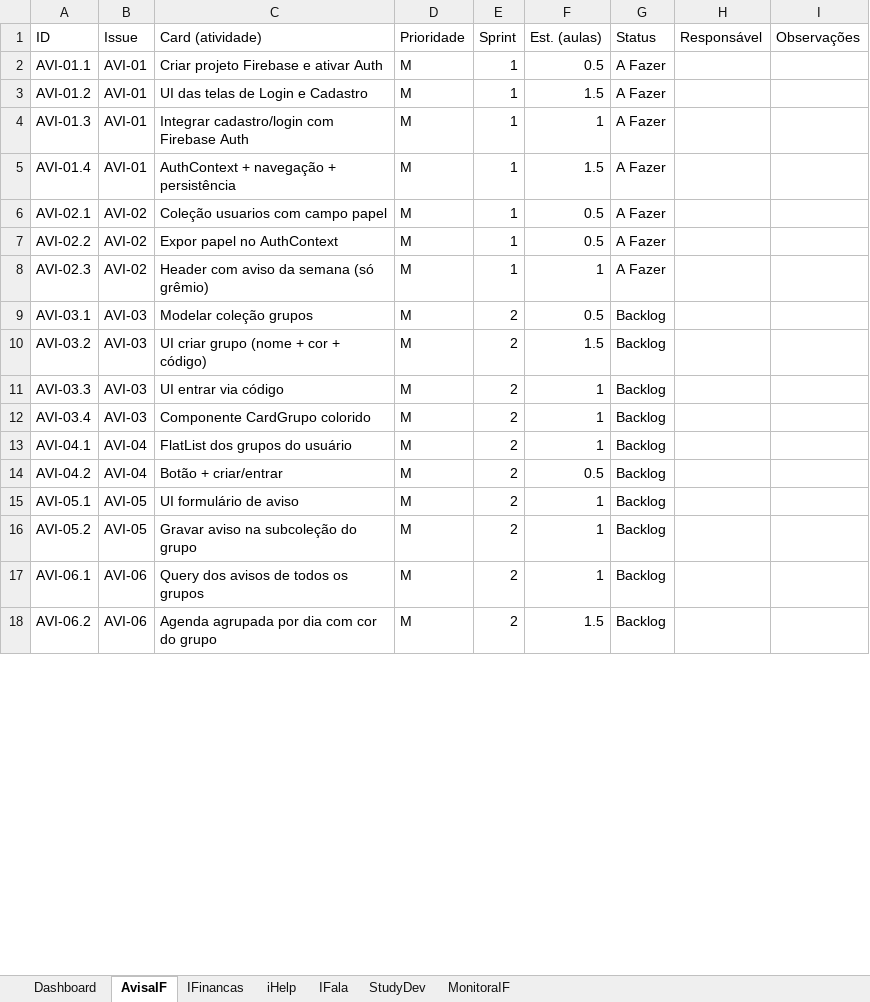
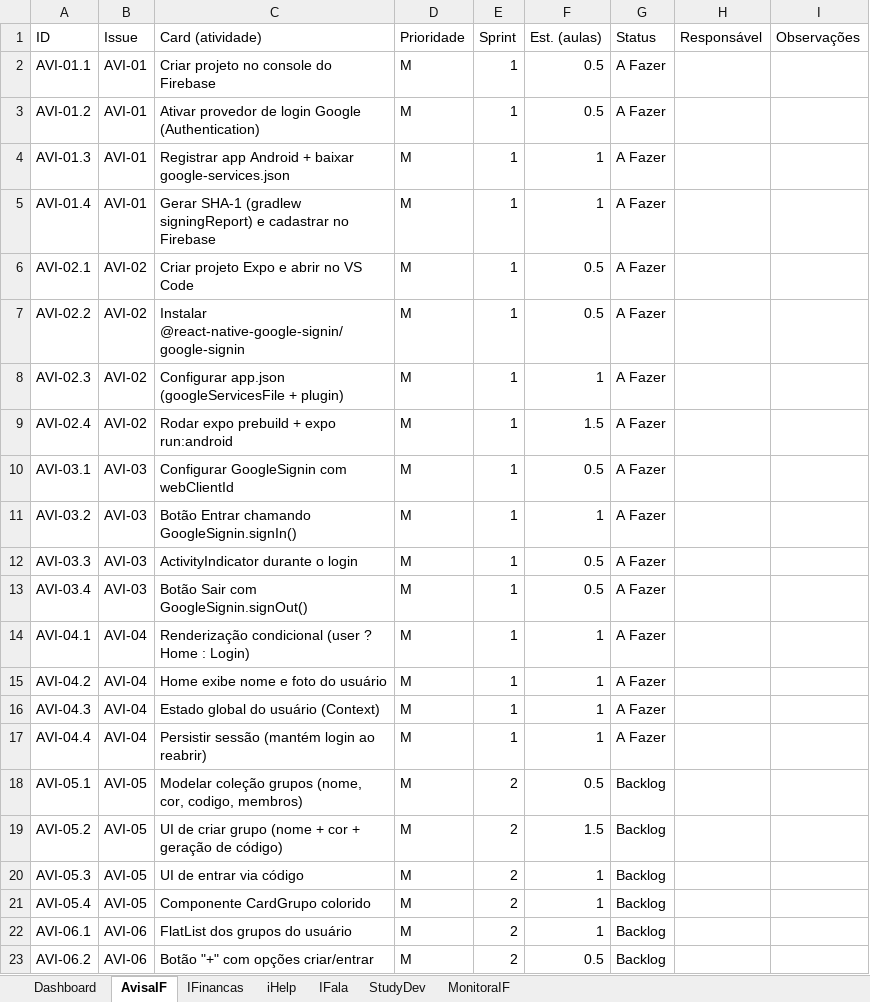
Before and after one commit to CampusAppIFTM/.github, an Excel workbook: docs/3DSA_Acompanhamento_CampusApp.xlsx, sheet AvisaIF, drawn as a sheet; only a part is shown; values as stored, in another font and other column widths than the file's, no cell formats; charts and pictures not drawn; addresses are those after the commit; the diff covers the shown part only; the diff names each change by its address in the sheet, - before the commit and + after, or states it on an @@ line.

Commit message:
Evolução dos docs backlog e kanban de todas as equipes para uniformizar o sprint1

```diff
--- a/docs/3DSA_Acompanhamento_CampusApp.xlsx (sheet AvisaIF)
+++ b/docs/3DSA_Acompanhamento_CampusApp.xlsx (sheet AvisaIF)
-C2 (Card (atividade)): Criar projeto Firebase e ativar Auth
+C2 (Card (atividade)): Criar projeto no console do Firebase
-C3 (Card (atividade)): UI das telas de Login e Cadastro
+C3 (Card (atividade)): Ativar provedor de login Google (Authentication)
-F3 (Est. (aulas)): 1.5
+F3 (Est. (aulas)): 0.5
-C4 (Card (atividade)): Integrar cadastro/login com Firebase Auth
+C4 (Card (atividade)): Registrar app Android + baixar google-services.json
-C5 (Card (atividade)): AuthContext + navegação + persistência
+C5 (Card (atividade)): Gerar SHA-1 (gradlew signingReport) e cadastrar no Firebase
-F5 (Est. (aulas)): 1.5
+F5 (Est. (aulas)): 1
-C6 (Card (atividade)): Coleção usuarios com campo papel
+C6 (Card (atividade)): Criar projeto Expo e abrir no VS Code
-C7 (Card (atividade)): Expor papel no AuthContext
+C7 (Card (atividade)): Instalar @react-native-google-signin/google-signin
-C8 (Card (atividade)): Header com aviso da semana (só grêmio)
+C8 (Card (atividade)): Configurar app.json (googleServicesFile + plugin)
+row 9: AVI-02.4 | AVI-02 | Rodar expo prebuild + expo run:android | M | 1 | 1.5 | A Fazer
-C10 (Card (atividade)): Modelar coleção grupos
+C10 (Card (atividade)): Configurar GoogleSignin com webClientId
-E10:E15 (Sprint): 2
+E10:E15 (Sprint): 1
-G10:G15 (Status): Backlog
+G10:G15 (Status): A Fazer
-C11 (Card (atividade)): UI criar grupo (nome + cor + código)
+C11 (Card (atividade)): Botão Entrar chamando GoogleSignin.signIn()
-F11 (Est. (aulas)): 1.5
+F11 (Est. (aulas)): 1
-C12 (Card (atividade)): UI entrar via código
+C12 (Card (atividade)): ActivityIndicator durante o login
-F12:F13 (Est. (aulas)): 1
+F12:F13 (Est. (aulas)): 0.5
-C13 (Card (atividade)): Componente CardGrupo colorido
+C13 (Card (atividade)): Botão Sair com GoogleSignin.signOut()
-C14 (Card (atividade)): FlatList dos grupos do usuário
+C14 (Card (atividade)): Renderização condicional (user ? Home : Login)
-C15 (Card (atividade)): Botão + criar/entrar
+C15 (Card (atividade)): Home exibe nome e foto do usuário
-F15 (Est. (aulas)): 0.5
+F15 (Est. (aulas)): 1
+row 16: AVI-04.3 | AVI-04 | Estado global do usuário (Context) | M | 1 | 1 | A Fazer
+row 17: AVI-04.4 | AVI-04 | Persistir sessão (mantém login ao reabrir) | M | 1 | 1 | A Fazer
-C18 (Card (atividade)): UI formulário de aviso
+C18 (Card (atividade)): Modelar coleção grupos (nome, cor, codigo, membros)
-F18 (Est. (aulas)): 1
+F18 (Est. (aulas)): 0.5
-C19 (Card (atividade)): Gravar aviso na subcoleção do grupo
+C19 (Card (atividade)): UI de criar grupo (nome + cor + geração de código)
-F19 (Est. (aulas)): 1
+F19 (Est. (aulas)): 1.5
+row 20: AVI-05.3 | AVI-05 | UI de entrar via código | M | 2 | 1 | Backlog
+row 21: AVI-05.4 | AVI-05 | Componente CardGrupo colorido | M | 2 | 1 | Backlog
-C22 (Card (atividade)): Query dos avisos de todos os grupos
+C22 (Card (atividade)): FlatList dos grupos do usuário
-C23 (Card (atividade)): Agenda agrupada por dia com cor do grupo
+C23 (Card (atividade)): Botão "+" com opções criar/entrar
-F23 (Est. (aulas)): 1.5
+F23 (Est. (aulas)): 0.5
```
Also changed, not shown: 5 added rows, 1 removed row and 17 edited cells elsewhere in this sheet, sheet StudyDev, sheet IFinancas, sheet MonitoraIF, sheet IFala, sheet iHelp, sheet Dashboard, cell formats, formulas that keep their value, charts or pictures, 43 other files.
